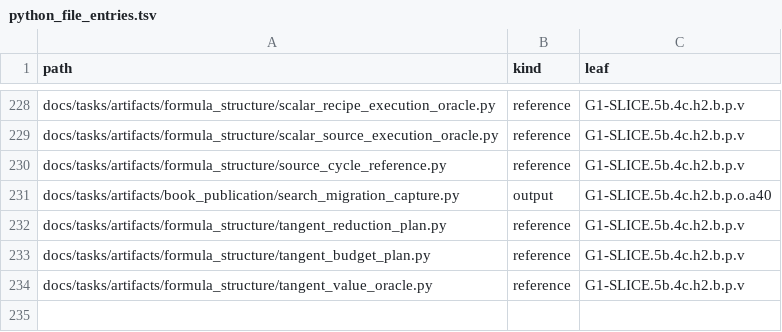
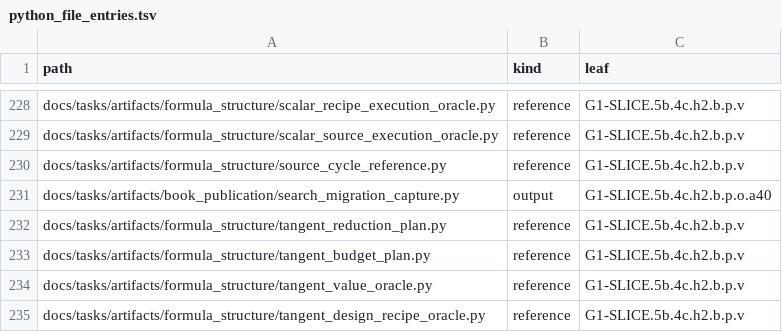
Before and after one commit to rdje/stitchcad, a TSV file: docs/tasks/artifacts/ci_environment/python_file_entries.tsv, drawn as a sheet; only a part is shown, gaps mark what is left out.

```diff
--- a/docs/tasks/artifacts/ci_environment/python_file_entries.tsv
+++ b/docs/tasks/artifacts/ci_environment/python_file_entries.tsv
@@ -234 +234,2 @@ docs/tasks/artifacts/formula_structure/tangent_budget_plan.py	reference	G1-SLICE
 docs/tasks/artifacts/formula_structure/tangent_value_oracle.py	reference	G1-SLICE.5b.4c.h2.b.p.v
+docs/tasks/artifacts/formula_structure/tangent_design_recipe_oracle.py	reference	G1-SLICE.5b.4c.h2.b.p.v
```
Also changed, not shown: docs/tasks/artifacts/ci_environment/producer_entries.tsv, 24 other files.
